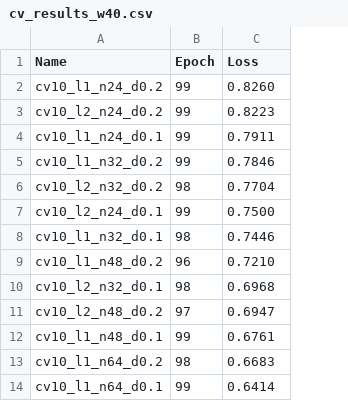
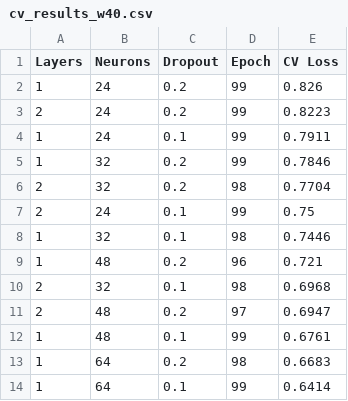
Before and after one commit to alexarnimueller/LSTM_peptides, a CSV file: cv_results_w40.csv, drawn as a sheet; only a part is shown; removed rows and columns are numbered as before the commit, all else as after; the diff names each change by its address in the sheet, - before the commit and + after, or states it on an @@ line.

```diff
--- a/cv_results_w40.csv
+++ b/cv_results_w40.csv
-column A (Name), rows 2-14: cv10_l1_n24_d0.2 | cv10_l2_n24_d0.2 | cv10_l1_n24_d0.1 | cv10_l1_n32_d0.2 | cv10_l2_n32_d0.2 | cv10_l2_n24_d0.1 | cv10_l1_n32_d0.1 | cv10_l1_n48_d0.2 | cv10_l2_n32_d0.1 | cv10_l2_n48_d0.2 | cv10_l1_n48_d0.1 | cv10_l1_n64_d0.2 | cv10_l1_n64_d0.1
+column A (Layers), rows 2-14: 1 | 2 | 1 | 1 | 2 | 2 | 1 | 1 | 2 | 2 | 1 | 1 | 1
+column B (Neurons), rows 2-14: 24 | 24 | 24 | 32 | 32 | 24 | 32 | 48 | 32 | 48 | 48 | 64 | 64
+column C (Dropout), rows 2-14: 0.2 | 0.2 | 0.1 | 0.2 | 0.2 | 0.1 | 0.1 | 0.2 | 0.1 | 0.2 | 0.1 | 0.2 | 0.1
-E1: Loss
+E1: CV Loss
-E2 (CV Loss): 0.8260
+E2 (CV Loss): 0.826
-E7 (CV Loss): 0.7500
+E7 (CV Loss): 0.75
-E9 (CV Loss): 0.7210
+E9 (CV Loss): 0.721
```
Also changed, not shown: 2 other files.
